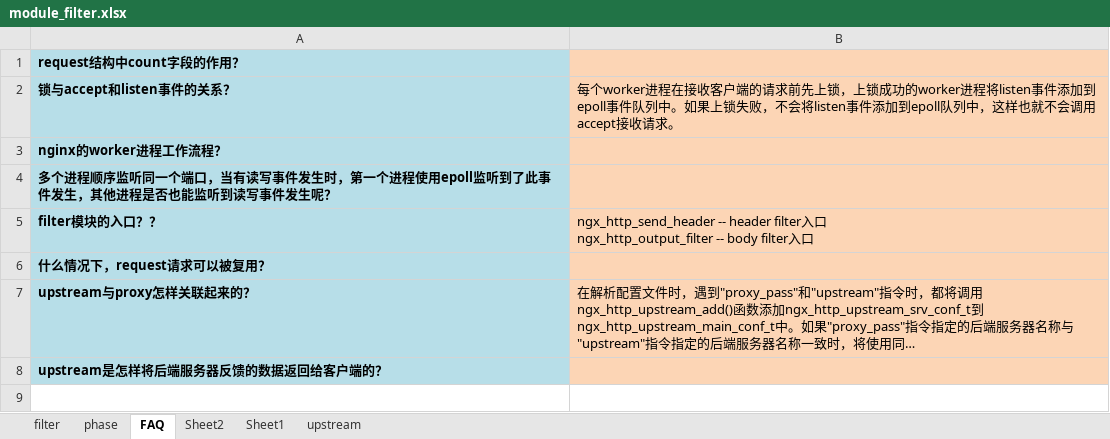
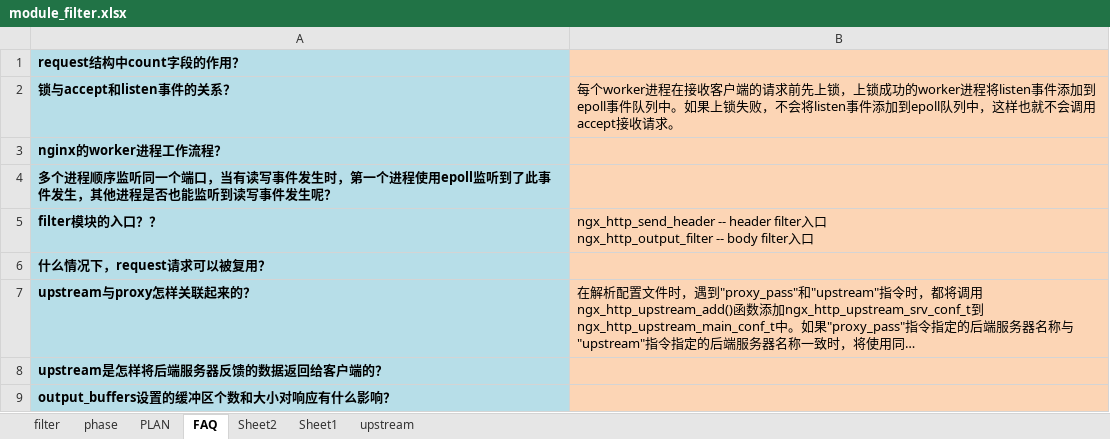
Before and after one commit to feifei435/nginx-source-analysis, an Excel workbook: src/debug/analysis/filter模块/module_filter.xlsx, sheet FAQ, drawn as a sheet; long unchanged cells end in …; values as stored, in another font and other column widths than the file's, no borders; the diff names each change by its address in the sheet, - before the commit and + after, or states it on an @@ line.

```diff
--- a/src/debug/analysis/filter模块/module_filter.xlsx (sheet FAQ)
+++ b/src/debug/analysis/filter模块/module_filter.xlsx (sheet FAQ)
+sheet tab: PLAN
+row 9: output_buffers设置的缓冲区个数和大小对响应有什么影响？
```
Also changed, not shown: 7 other files.
